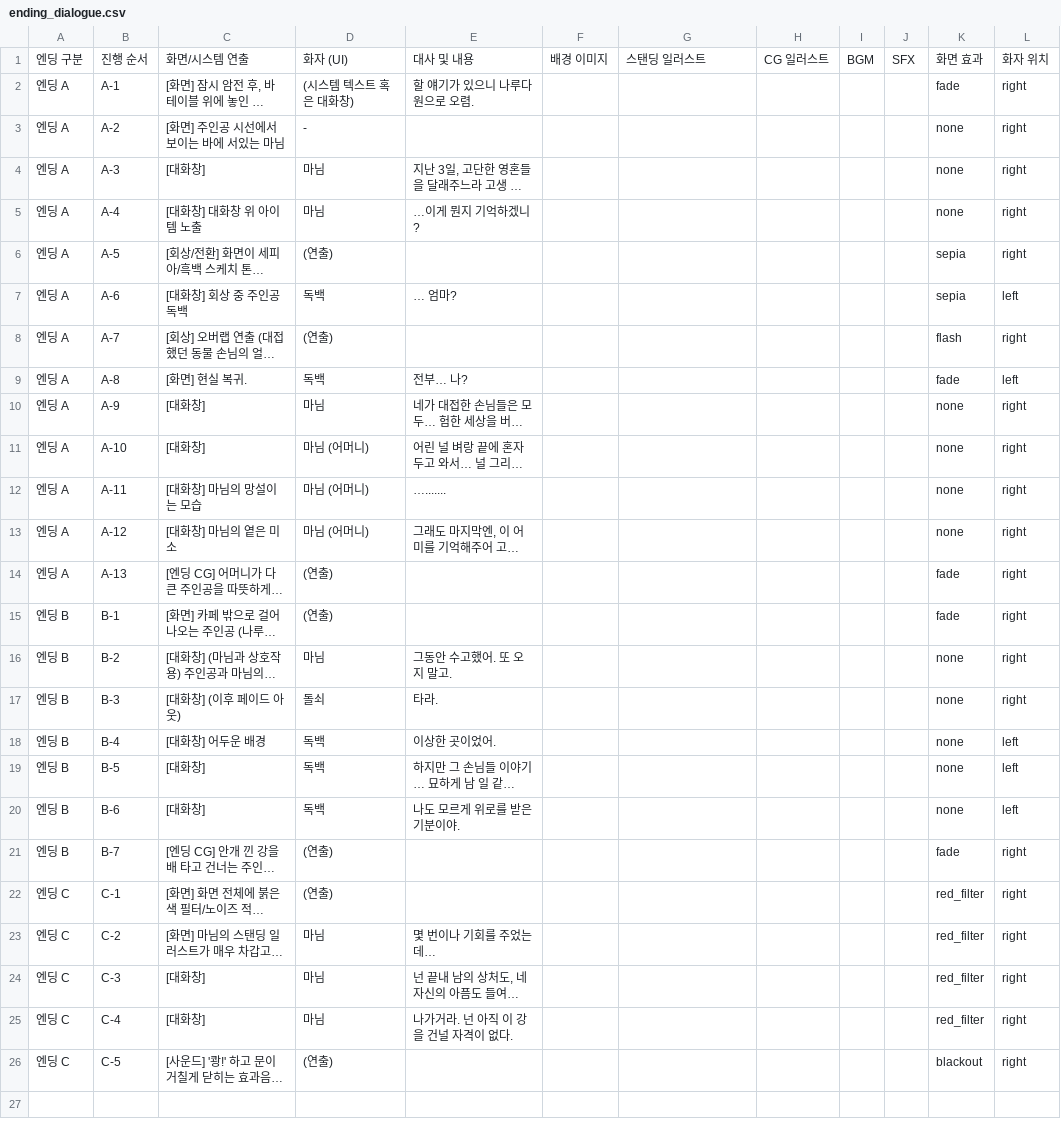
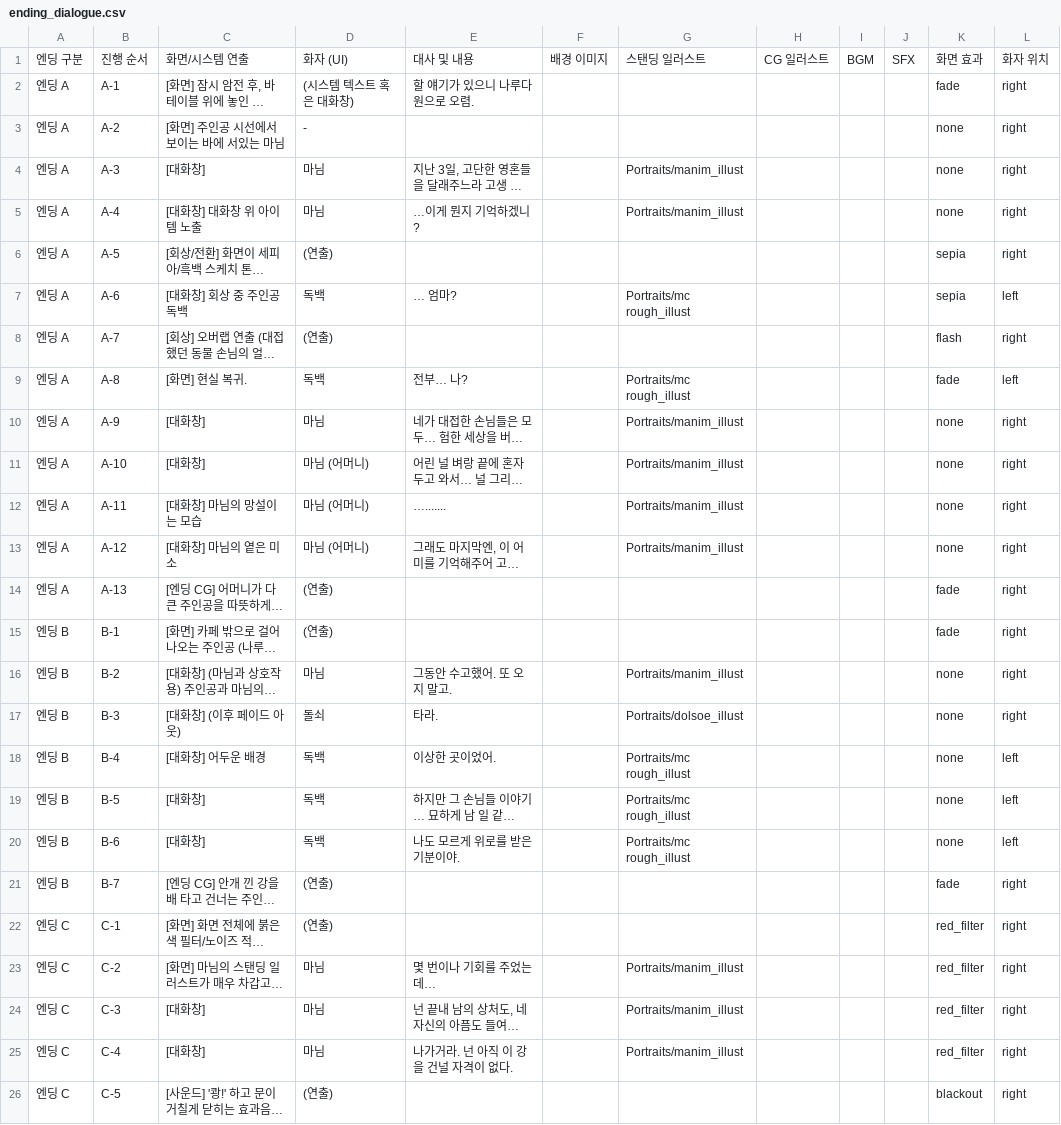
Before and after one commit to gamej2026/gemcafe, a CSV file: Assets/_Game/Resources/Endings/ending_dialogue.csv, drawn as a sheet; long unchanged cells end in …; the diff names each change by its address in the sheet, - before the commit and + after, or states it on an @@ line.

```diff
--- a/Assets/_Game/Resources/Endings/ending_dialogue.csv
+++ b/Assets/_Game/Resources/Endings/ending_dialogue.csv
-G4:G5: (empty)
+G4:G5: Portraits/manim_illust
-G7: (empty)
+G7: Portraits/mc rough_illust
-G9: (empty)
+G9: Portraits/mc rough_illust
-G10:G13: (empty)
+G10:G13: Portraits/manim_illust
-G16: (empty)
+G16: Portraits/manim_illust
-G17: (empty)
+G17: Portraits/dolsoe_illust
-G18:G20: (empty)
+G18:G20: Portraits/mc rough_illust
-G23:G25: (empty)
+G23:G25: Portraits/manim_illust
```
Also changed, not shown: 3 other files.
